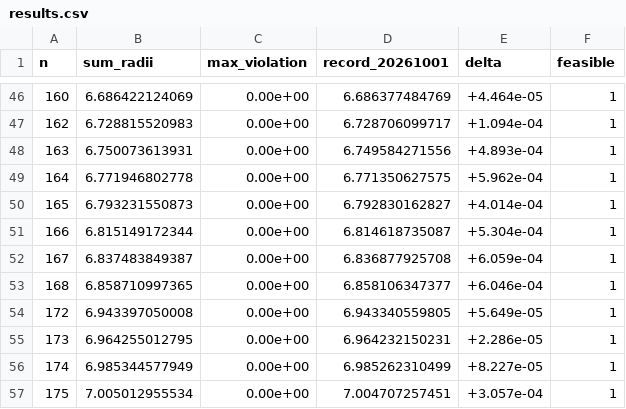
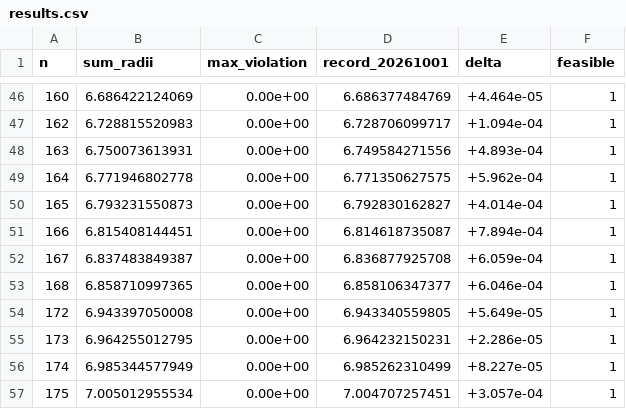
Before and after one commit to jasonzliang/circle-packing-sota, a CSV file: sota/si-v2-20261001-n101-200/results.csv, drawn as a sheet; only a part is shown, gaps mark what is left out.

```diff
--- a/sota/si-v2-20261001-n101-200/results.csv
+++ b/sota/si-v2-20261001-n101-200/results.csv
@@ -50,3 +50,3 @@ n,sum_radii,max_violation,record_20261001,delta,feasible
 165,6.793231550873,0.00e+00,6.792830162827,+4.014e-04,1
-166,6.815149172344,0.00e+00,6.814618735087,+5.304e-04,1
+166,6.815408144451,0.00e+00,6.814618735087,+7.894e-04,1
 167,6.837483849387,0.00e+00,6.836877925708,+6.059e-04,1
```
Also changed, not shown: 5 other files.
